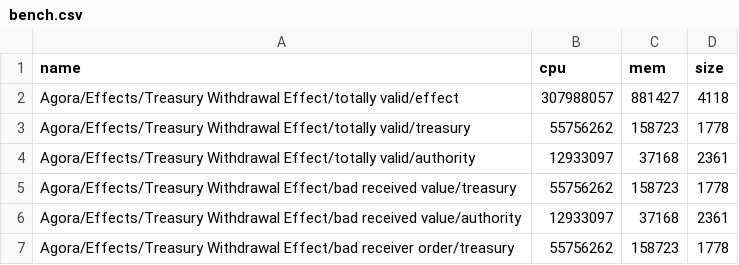
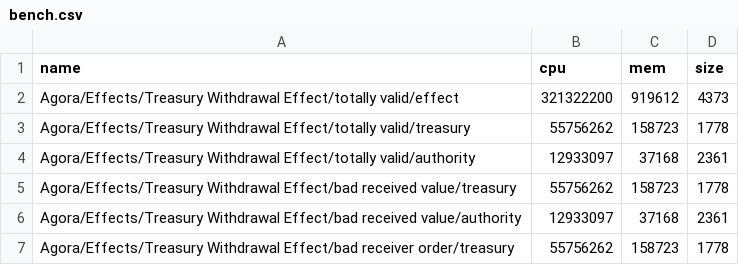
Before and after one commit to Liqwid-Labs/agora, a CSV file: bench.csv, drawn as a sheet; only a part is shown; removed rows and columns are numbered as before the commit, all else as after; the diff names each change by its address in the sheet, - before the commit and + after, or states it on an @@ line.

Commit message:
update benchmark

```diff
--- a/bench.csv
+++ b/bench.csv
-row 2: Agora/Effects/Treasury Withdrawal Effect/totally valid/effect | 307988057 | 881427 | 4118
+row 2: Agora/Effects/Treasury Withdrawal Effect/totally valid/effect | 321322200 | 919612 | 4373
```
